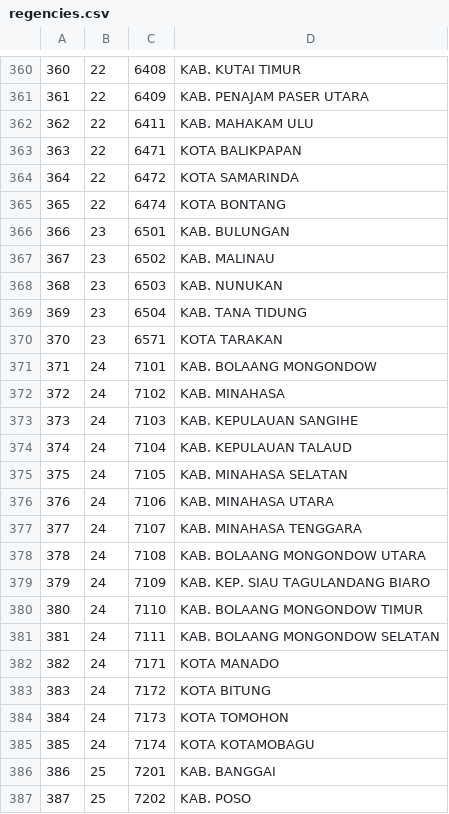
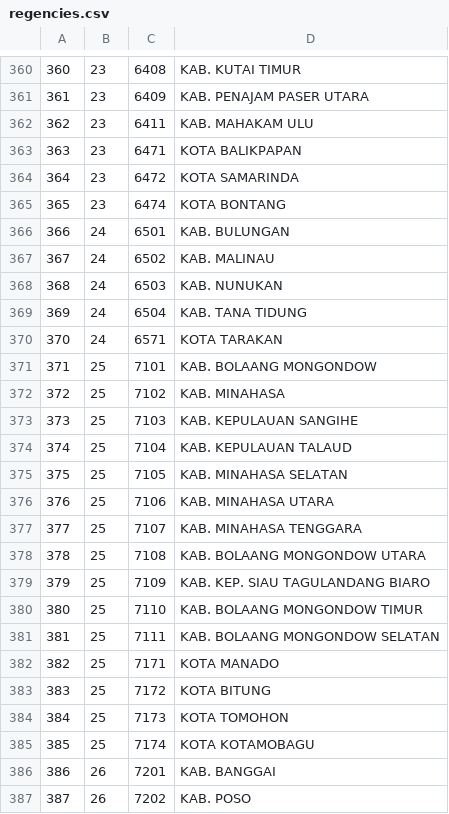
Before and after one commit to elhakimdev/enterprise, a CSV file: database/seeds/locations/regencies.csv, drawn as a sheet; only a part is shown, gaps mark what is left out; the diff covers the shown part only.

```diff
--- a/database/seeds/locations/regencies.csv
+++ b/database/seeds/locations/regencies.csv
@@ -360,28 +360,28 @@
-360;22;6408;KAB. KUTAI TIMUR
-361;22;6409;KAB. PENAJAM PASER UTARA
-362;22;6411;KAB. MAHAKAM ULU
-363;22;6471;KOTA BALIKPAPAN
-364;22;6472;KOTA SAMARINDA
-365;22;6474;KOTA BONTANG
-366;23;6501;KAB. BULUNGAN
-367;23;6502;KAB. MALINAU
-368;23;6503;KAB. NUNUKAN
-369;23;6504;KAB. TANA TIDUNG
-370;23;6571;KOTA TARAKAN
-371;24;7101;KAB. BOLAANG MONGONDOW
-372;24;7102;KAB. MINAHASA
-373;24;7103;KAB. KEPULAUAN SANGIHE
-374;24;7104;KAB. KEPULAUAN TALAUD
-375;24;7105;KAB. MINAHASA SELATAN
-376;24;7106;KAB. MINAHASA UTARA
-377;24;7107;KAB. MINAHASA TENGGARA
-378;24;7108;KAB. BOLAANG MONGONDOW UTARA
-379;24;7109;KAB. KEP. SIAU TAGULANDANG BIARO
-380;24;7110;KAB. BOLAANG MONGONDOW TIMUR
-381;24;7111;KAB. BOLAANG MONGONDOW SELATAN
-382;24;7171;KOTA MANADO
-383;24;7172;KOTA BITUNG
-384;24;7173;KOTA TOMOHON
-385;24;7174;KOTA KOTAMOBAGU
-386;25;7201;KAB. BANGGAI
-387;25;7202;KAB. POSO
+360;23;6408;KAB. KUTAI TIMUR
+361;23;6409;KAB. PENAJAM PASER UTARA
+362;23;6411;KAB. MAHAKAM ULU
+363;23;6471;KOTA BALIKPAPAN
+364;23;6472;KOTA SAMARINDA
+365;23;6474;KOTA BONTANG
+366;24;6501;KAB. BULUNGAN
+367;24;6502;KAB. MALINAU
+368;24;6503;KAB. NUNUKAN
+369;24;6504;KAB. TANA TIDUNG
+370;24;6571;KOTA TARAKAN
+371;25;7101;KAB. BOLAANG MONGONDOW
+372;25;7102;KAB. MINAHASA
+373;25;7103;KAB. KEPULAUAN SANGIHE
+374;25;7104;KAB. KEPULAUAN TALAUD
+375;25;7105;KAB. MINAHASA SELATAN
+376;25;7106;KAB. MINAHASA UTARA
+377;25;7107;KAB. MINAHASA TENGGARA
+378;25;7108;KAB. BOLAANG MONGONDOW UTARA
+379;25;7109;KAB. KEP. SIAU TAGULANDANG BIARO
+380;25;7110;KAB. BOLAANG MONGONDOW TIMUR
+381;25;7111;KAB. BOLAANG MONGONDOW SELATAN
+382;25;7171;KOTA MANADO
+383;25;7172;KOTA BITUNG
+384;25;7173;KOTA TOMOHON
+385;25;7174;KOTA KOTAMOBAGU
+386;26;7201;KAB. BANGGAI
+387;26;7202;KAB. POSO
```
Also changed, not shown: 155 edited cells elsewhere in this file, 14 other files.
